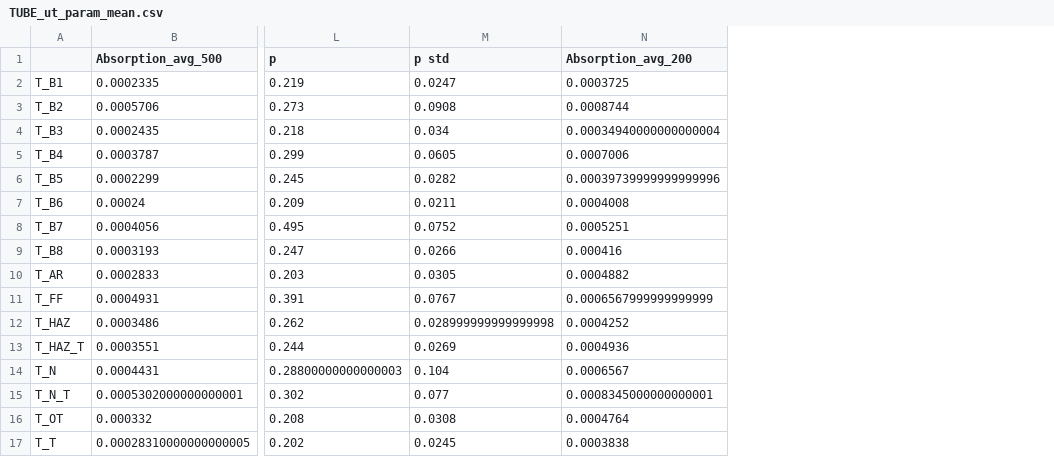
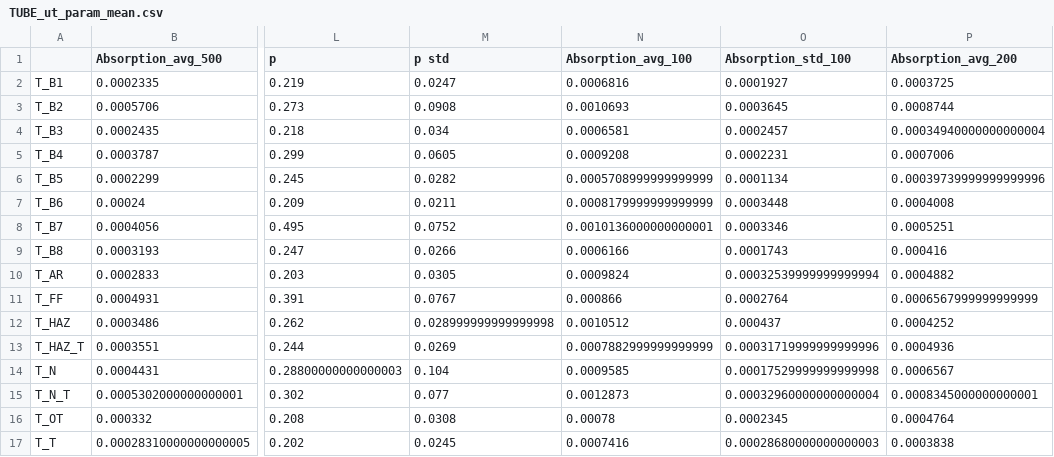
Before and after one commit to Marie-anneMawhin/Oct20_EPRI, a CSV file: Task1/Data/Cleaned_data/TUBE_ut_param_mean.csv, drawn as a sheet; only a part is shown, gaps mark what is left out; the diff names each change by its address in the sheet, - before the commit and + after, or states it on an @@ line.

```diff
--- a/Task1/Data/Cleaned_data/TUBE_ut_param_mean.csv
+++ b/Task1/Data/Cleaned_data/TUBE_ut_param_mean.csv
+column N (Absorption_avg_100), rows 2-17: 0.0006816 | 0.0010693 | 0.0006581 | 0.0009208 | 0.0005708999999999999 | 0.0008179999999999999 | 0.0010136000000000001 | 0.0006166 | 0.0009824 | 0.000866 | 0.0010512 | 0.0007882999999999999 | 0.0009585 | 0.0012873 | 0.00078 | 0.0007416
+column O (Absorption_std_100), rows 2-17: 0.0001927 | 0.0003645 | 0.0002457 | 0.0002231 | 0.0001134 | 0.0003448 | 0.0003346 | 0.0001743 | 0.00032539999999999994 | 0.0002764 | 0.000437 | 0.00031719999999999996 | 0.00017529999999999998 | 0.00032960000000000004 | 0.0002345 | 0.00028680000000000003
```
Also changed, not shown: 1 other file.
